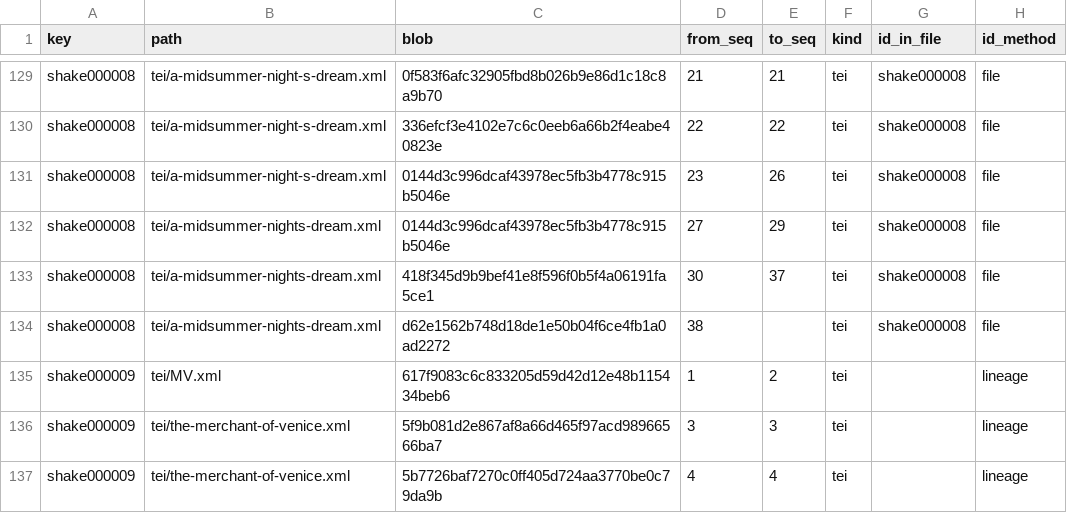
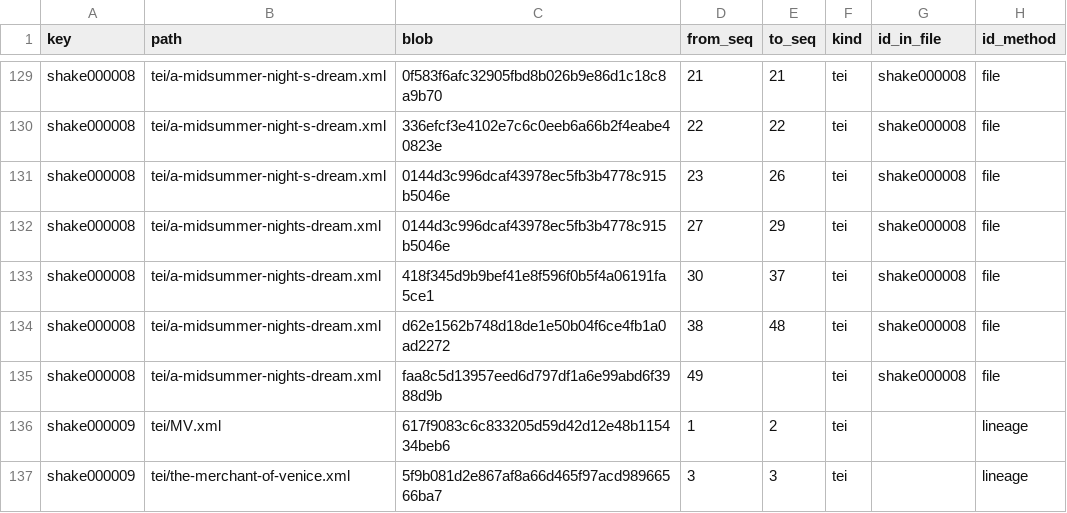
Before and after one commit to dracor-org/dracor-version-index, a CSV file: index/shake/components.csv, drawn as a sheet; only a part is shown, gaps mark what is left out; the shorter side is filled out with more unchanged rows.

```diff
--- a/index/shake/components.csv
+++ b/index/shake/components.csv
@@ -133,3 +133,4 @@ shake000008,tei/a-midsummer-nights-dream.xml,0144d3c996dcaf43978ec5fb3b4778c915b
 shake000008,tei/a-midsummer-nights-dream.xml,418f345d9b9bef41e8f596f0b5f4a06191fa5ce1,30,37,tei,shake000008,file
-shake000008,tei/a-midsummer-nights-dream.xml,d62e1562b748d18de1e50b04f6ce4fb1a0ad2272,38,,tei,shake000008,file
+shake000008,tei/a-midsummer-nights-dream.xml,d62e1562b748d18de1e50b04f6ce4fb1a0ad2272,38,48,tei,shake000008,file
+shake000008,tei/a-midsummer-nights-dream.xml,faa8c5d13957eed6d797df1a6e99abd6f3988d9b,49,,tei,shake000008,file
 shake000009,tei/MV.xml,617f9083c6c833205d59d42d12e48b115434beb6,1,2,tei,,lineage
```
Also changed, not shown: index/ibs/blobs.csv, index/ibs/components.csv, 8 other files.
